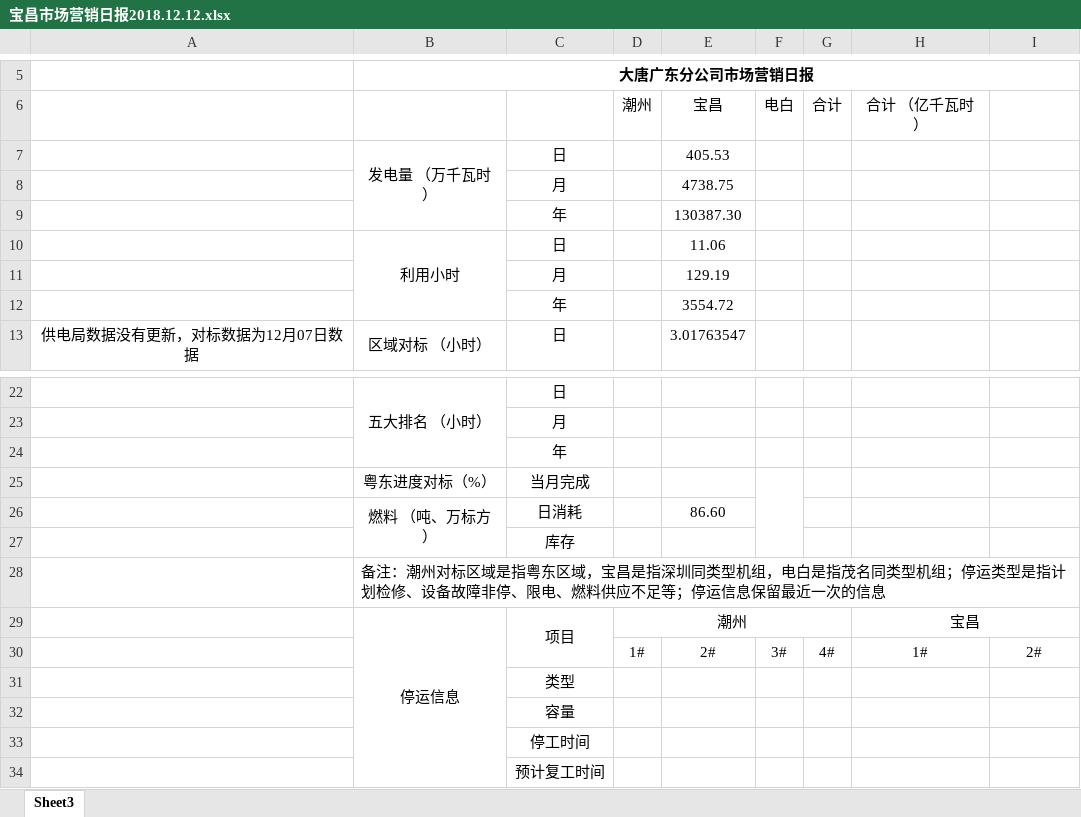
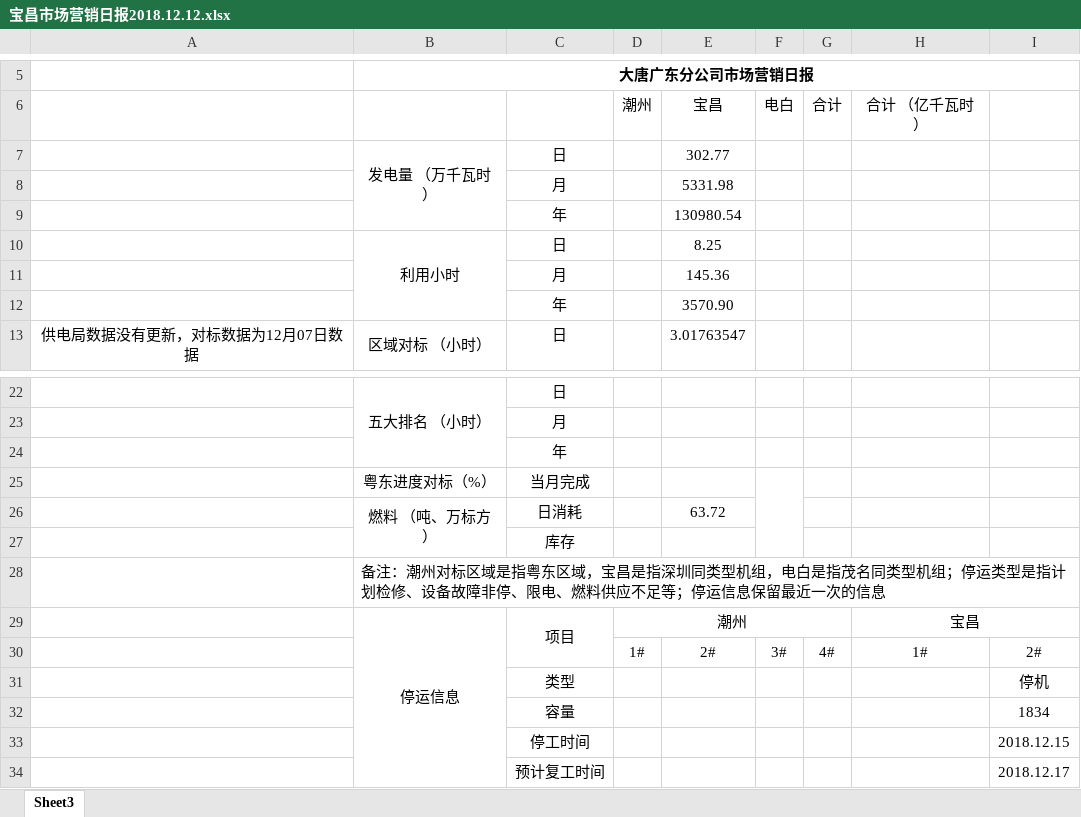
Before and after one commit to qweerer/PYthon_Study, an Excel workbook: 工作代码/每日报表/发送表/宝昌市场营销日报2018.12.12.xlsx, sheet Sheet3, drawn as a sheet; only a part is shown, gaps mark what is left out; values as stored, in another font and other column widths than the file's, no borders; the diff names each change by its address in the sheet, - before the commit and + after, or states it on an @@ line.

```diff
--- a/工作代码/每日报表/发送表/宝昌市场营销日报2018.12.12.xlsx (sheet Sheet3)
+++ b/工作代码/每日报表/发送表/宝昌市场营销日报2018.12.12.xlsx (sheet Sheet3)
-E7: 405.53
+E7: 302.77
-E8: 4738.75
+E8: 5331.98
-E9: 130387.30
+E9: 130980.54
-E10: 11.06
+E10: 8.25
-E11: 129.19
+E11: 145.36
-E12: 3554.72
+E12: 3570.90
-E26: 86.60
+E26: 63.72
-I31: (empty)
+I31: 停机
-I32: (empty)
+I32: 1834
-I33: (empty)
+I33: 2018.12.15
-I34: (empty)
+I34: 2018.12.17
```
Also changed, not shown: 工作代码/每日报表/每日报表基础文件.xlsx, 工作代码/每日报表/输出/电量完成日out.xlsx, 3 other files.
